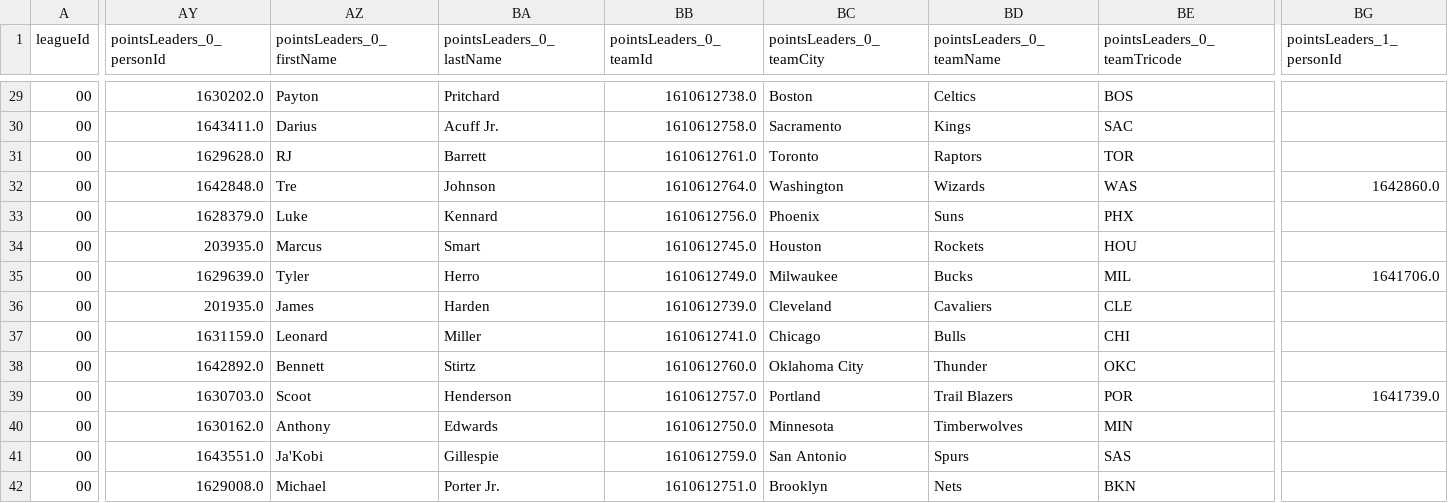
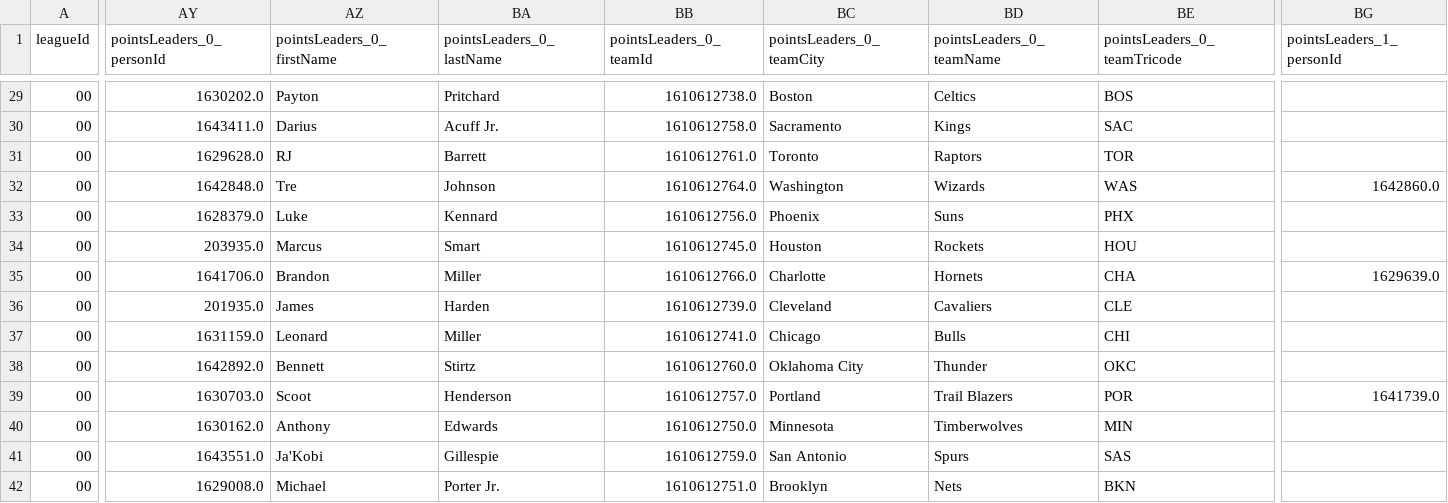
Before and after one commit to RoiGreen/dagger, a CSV file: nba_2025_26/schedule_2026_27.csv, drawn as a sheet; only a part is shown, gaps mark what is left out; the diff covers the shown part only; the diff names each change by its address in the sheet, - before the commit and + after, or states it on an @@ line.

```diff
--- a/nba_2025_26/schedule_2026_27.csv
+++ b/nba_2025_26/schedule_2026_27.csv
-AY35 (pointsLeaders_0_personId): 1629639.0
+AY35 (pointsLeaders_0_personId): 1641706.0
-AZ35 (pointsLeaders_0_firstName): Tyler
+AZ35 (pointsLeaders_0_firstName): Brandon
-BA35 (pointsLeaders_0_lastName): Herro
+BA35 (pointsLeaders_0_lastName): Miller
-BB35 (pointsLeaders_0_teamId): 1610612749.0
+BB35 (pointsLeaders_0_teamId): 1610612766.0
-BC35 (pointsLeaders_0_teamCity): Milwaukee
+BC35 (pointsLeaders_0_teamCity): Charlotte
-BD35 (pointsLeaders_0_teamName): Bucks
+BD35 (pointsLeaders_0_teamName): Hornets
-BE35 (pointsLeaders_0_teamTricode): MIL
+BE35 (pointsLeaders_0_teamTricode): CHA
-BG35 (pointsLeaders_1_personId): 1641706.0
+BG35 (pointsLeaders_1_personId): 1629639.0
```
Also changed, not shown: 6 edited cells elsewhere in this file, 4 other files.
